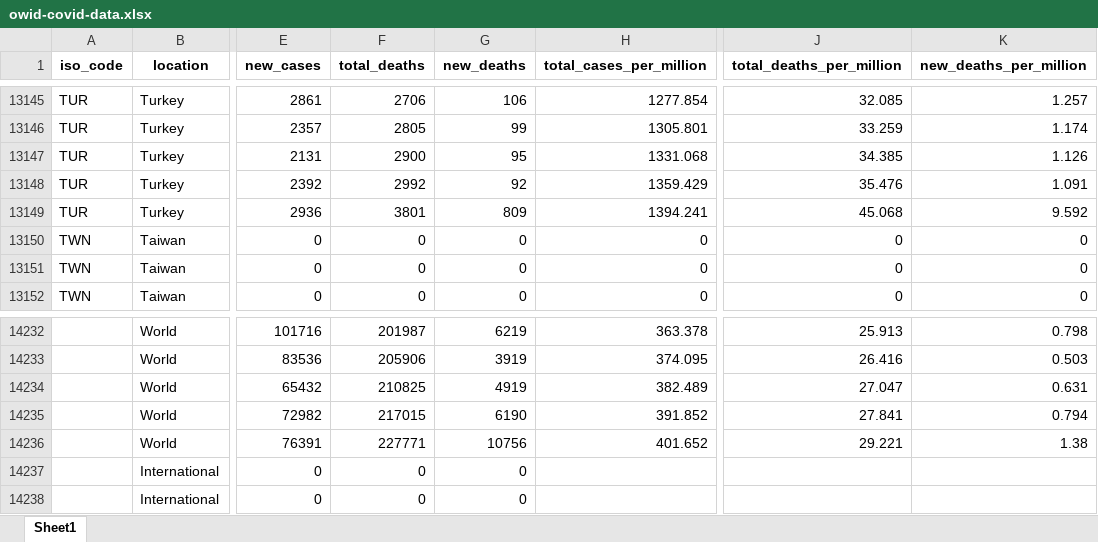
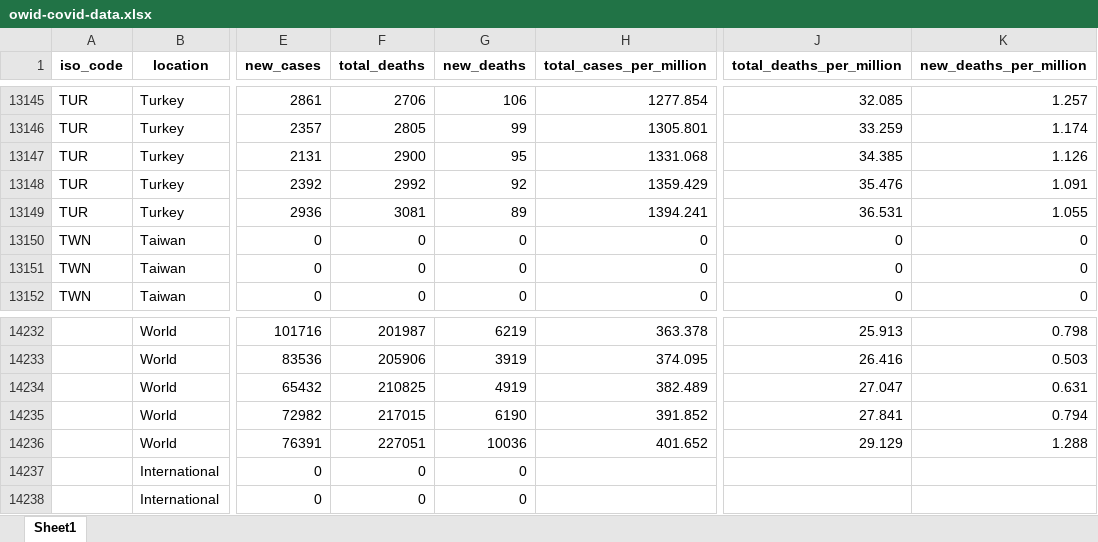
Before and after one commit to hjstein/covid-19-data, an Excel workbook: public/data/owid-covid-data.xlsx, sheet Sheet1, drawn as a sheet; only a part is shown, gaps mark what is left out; values as stored, in another font and other column widths than the file's, no borders; the diff names each change by its address in the sheet, - before the commit and + after, or states it on an @@ line.

Commit message:
Corrected data for 30th April

```diff
--- a/public/data/owid-covid-data.xlsx (sheet Sheet1)
+++ b/public/data/owid-covid-data.xlsx (sheet Sheet1)
-F13149 (total_deaths): 3801
+F13149 (total_deaths): 3081
-G13149 (new_deaths): 809
+G13149 (new_deaths): 89
-J13149 (total_deaths_per_million): 45.068
+J13149 (total_deaths_per_million): 36.531
-K13149 (new_deaths_per_million): 9.592
+K13149 (new_deaths_per_million): 1.055
-F14236 (total_deaths): 227771
+F14236 (total_deaths): 227051
-G14236 (new_deaths): 10756
+G14236 (new_deaths): 10036
-J14236 (total_deaths_per_million): 29.221
+J14236 (total_deaths_per_million): 29.129
-K14236 (new_deaths_per_million): 1.38
+K14236 (new_deaths_per_million): 1.288
```
Also changed, not shown: scripts/input/ecdc/releases/2020-04-30.xlsx, 9 other files.
